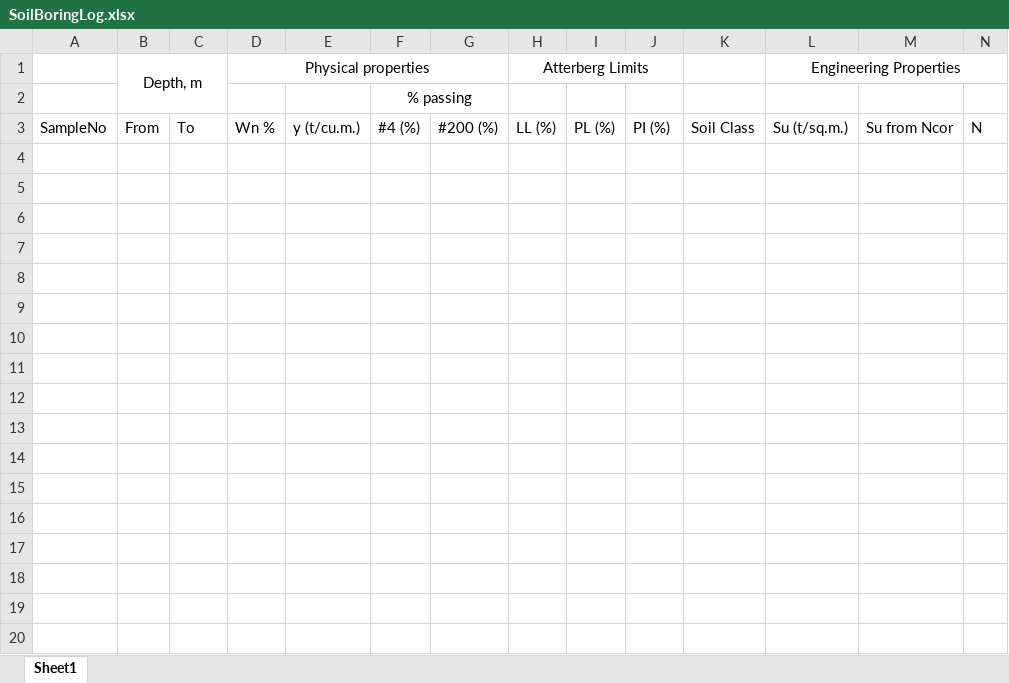
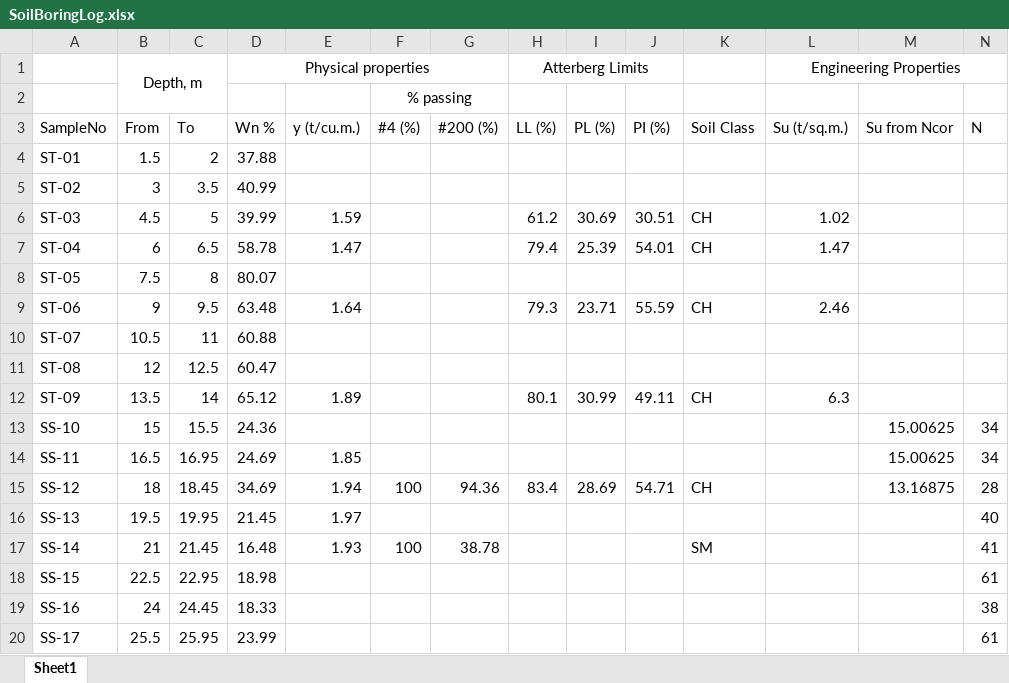
Before and after one commit to thebell000/MRB, an Excel workbook: SoilBoringLog.xlsx, sheet Sheet1, drawn as a sheet; only a part is shown; values as stored, in another font and other column widths than the file's, no borders; the diff covers the shown part only; the diff names each change by its address in the sheet, - before the commit and + after, or states it on an @@ line.

Commit message:
Add files via upload

```diff
--- a/SoilBoringLog.xlsx (sheet Sheet1)
+++ b/SoilBoringLog.xlsx (sheet Sheet1)
+row 4: ST-01 | 1.5 | 2 | 37.88
+row 5: ST-02 | 3 | 3.5 | 40.99
+row 6: ST-03 | 4.5 | 5 | 39.99 | 1.59 |  |  | 61.2 | 30.69 | 30.51 | CH | 1.02
+row 7: ST-04 | 6 | 6.5 | 58.78 | 1.47 |  |  | 79.4 | 25.39 | 54.01 | CH | 1.47
+row 8: ST-05 | 7.5 | 8 | 80.07
+row 9: ST-06 | 9 | 9.5 | 63.48 | 1.64 |  |  | 79.3 | 23.71 | 55.59 | CH | 2.46
+row 10: ST-07 | 10.5 | 11 | 60.88
+row 11: ST-08 | 12 | 12.5 | 60.47
+row 12: ST-09 | 13.5 | 14 | 65.12 | 1.89 |  |  | 80.1 | 30.99 | 49.11 | CH | 6.3
+row 13: SS-10 | 15 | 15.5 | 24.36 |  |  |  |  |  |  |  |  | 15.00625 | 34
+row 14: SS-11 | 16.5 | 16.95 | 24.69 | 1.85 |  |  |  |  |  |  |  | 15.00625 | 34
+row 15: SS-12 | 18 | 18.45 | 34.69 | 1.94 | 100 | 94.36 | 83.4 | 28.69 | 54.71 | CH |  | 13.16875 | 28
+row 16: SS-13 | 19.5 | 19.95 | 21.45 | 1.97 |  |  |  |  |  |  |  |  | 40
+row 17: SS-14 | 21 | 21.45 | 16.48 | 1.93 | 100 | 38.78 |  |  |  | SM |  |  | 41
+row 18: SS-15 | 22.5 | 22.95 | 18.98 |  |  |  |  |  |  |  |  |  | 61
+row 19: SS-16 | 24 | 24.45 | 18.33 |  |  |  |  |  |  |  |  |  | 38
+row 20: SS-17 | 25.5 | 25.95 | 23.99 |  |  |  |  |  |  |  |  |  | 61
```
Also changed, not shown: 23 added rows elsewhere in this sheet.
